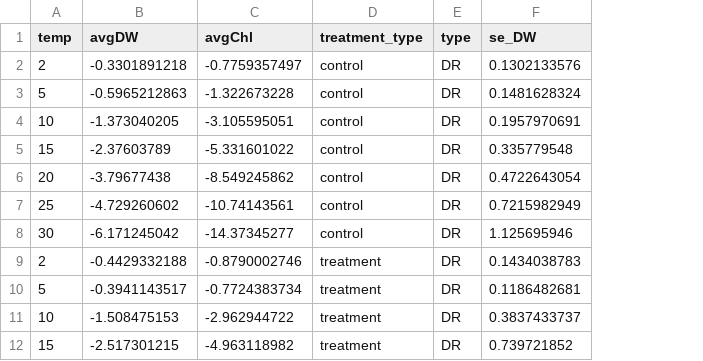
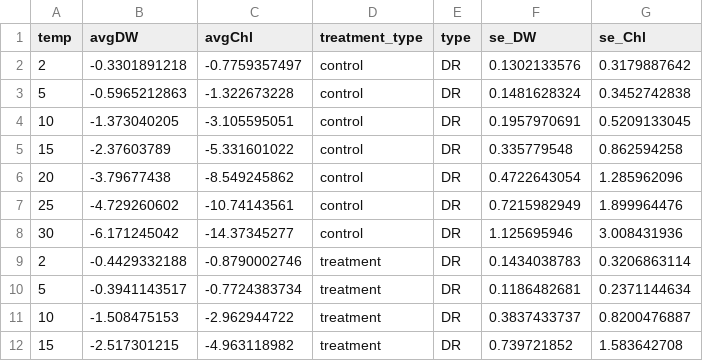
Before and after one commit to emmagemal/dissertation, a CSV file: Data/np_dr_averages.csv, drawn as a sheet; only a part is shown; the diff names each change by its address in the sheet, - before the commit and + after, or states it on an @@ line.

Commit message:
Emma added and deleted some data files

```diff
--- a/Data/np_dr_averages.csv
+++ b/Data/np_dr_averages.csv
+column G (se_Chl), rows 2-12: 0.3179887642 | 0.3452742838 | 0.5209133045 | 0.862594258 | 1.285962096 | 1.899964476 | 3.008431936 | 0.3206863114 | 0.2371144634 | 0.8200476887 | 1.583642708
```
Also changed, not shown: 3 other files.
